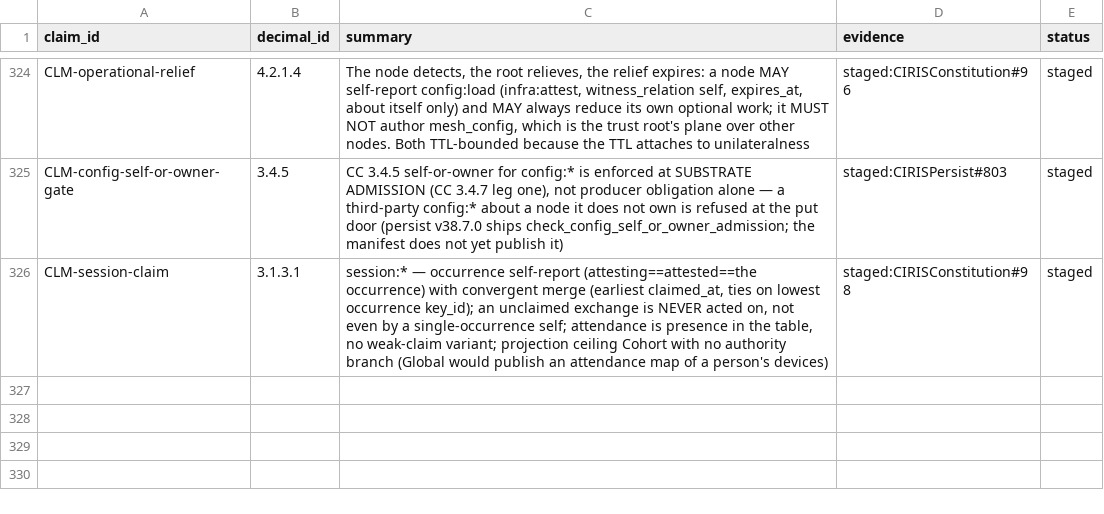
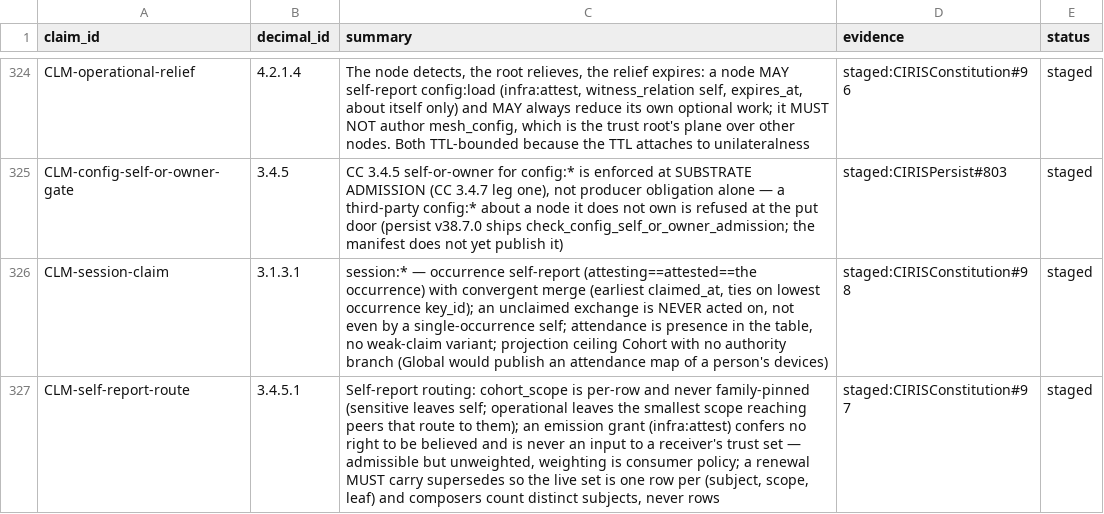
Before and after one commit to CIRISAI/CIRISConstitution, a TSV file: constitution/claims.tsv, drawn as a sheet; only a part is shown, gaps mark what is left out; the diff names each change by its address in the sheet, - before the commit and + after, or states it on an @@ line.

```diff
--- a/constitution/claims.tsv
+++ b/constitution/claims.tsv
+row 327: CLM-self-report-route | 3.4.5.1 | Self-report routing: cohort_scope is per-row and never family-pinned (sensitive leaves self; operational leaves the smallest scope reaching peers that route to them); an emission grant (infra:attest) confers no right to be believed and is never an input to a receiver's trust set — admissible but unweighted, weighting is consumer policy; a renewal MUST carry supersedes so the live set is one row per (subject, scope, leaf) and composers count distinct subjects, never rows | staged:CIRISConstitution#97 | staged
```
Also changed, not shown: constitution/toc.tsv, 6 other files.
